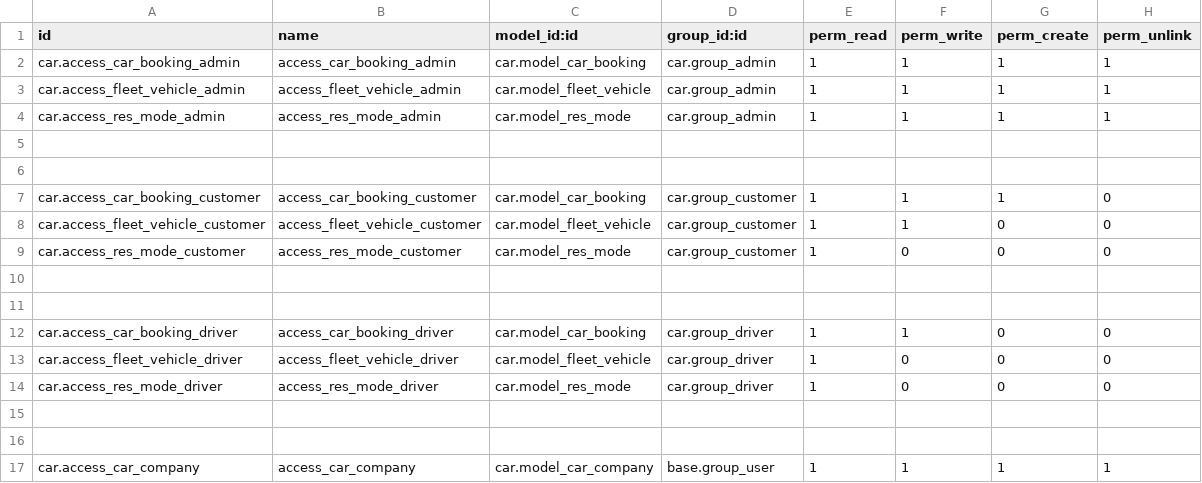
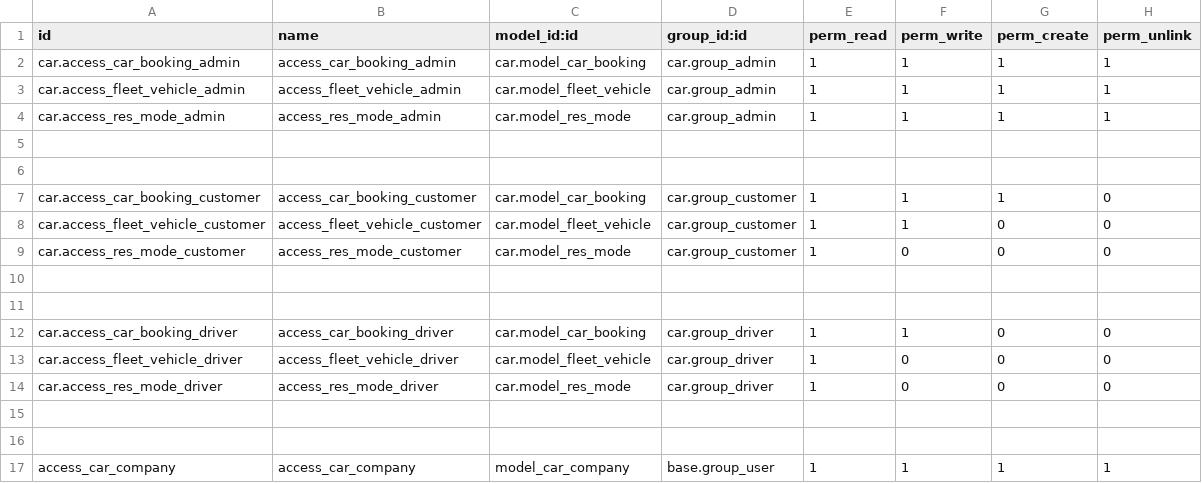
Before and after one commit to StingYellow/project01, a CSV file: car/security/ir.model.access.csv, drawn as a sheet.

```diff
--- a/car/security/ir.model.access.csv
+++ b/car/security/ir.model.access.csv
@@ -16,2 +16,2 @@ car.access_res_mode_driver,access_res_mode_driver,car.model_res_mode,car.group_d
 
-car.access_car_company,access_car_company,car.model_car_company,base.group_user,1,1,1,1
+access_car_company,access_car_company,model_car_company,base.group_user,1,1,1,1
```
Also changed, not shown: 5 other files.
